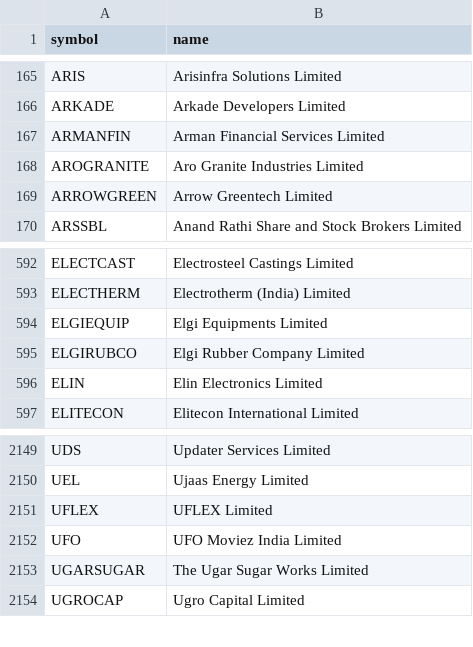
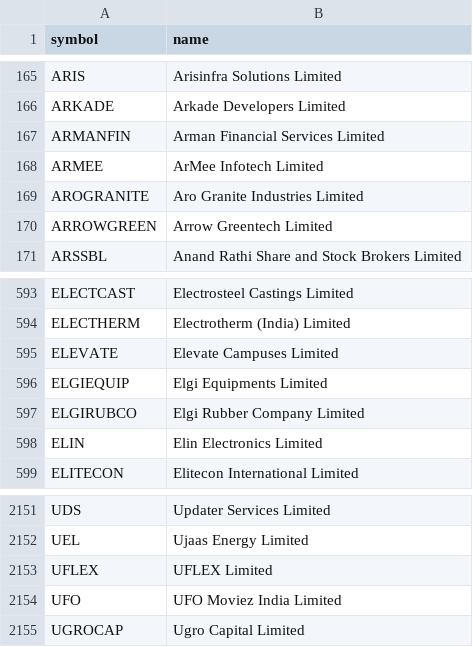
Before and after one commit to shisharay2468-sys/MOMENTUM-PF, a CSV file: universe.csv, drawn as a sheet; only a part is shown, gaps mark what is left out; removed rows and columns are numbered as before the commit, all else as after; the diff names each change by its address in the sheet, - before the commit and + after, or states it on an @@ line.

```diff
--- a/universe.csv
+++ b/universe.csv
+row 168: ARMEE | ArMee Infotech Limited
+row 595: ELEVATE | Elevate Campuses Limited
-row 2153: UGARSUGAR | The Ugar Sugar Works Limited
```
Also changed, not shown: 3 other files.
